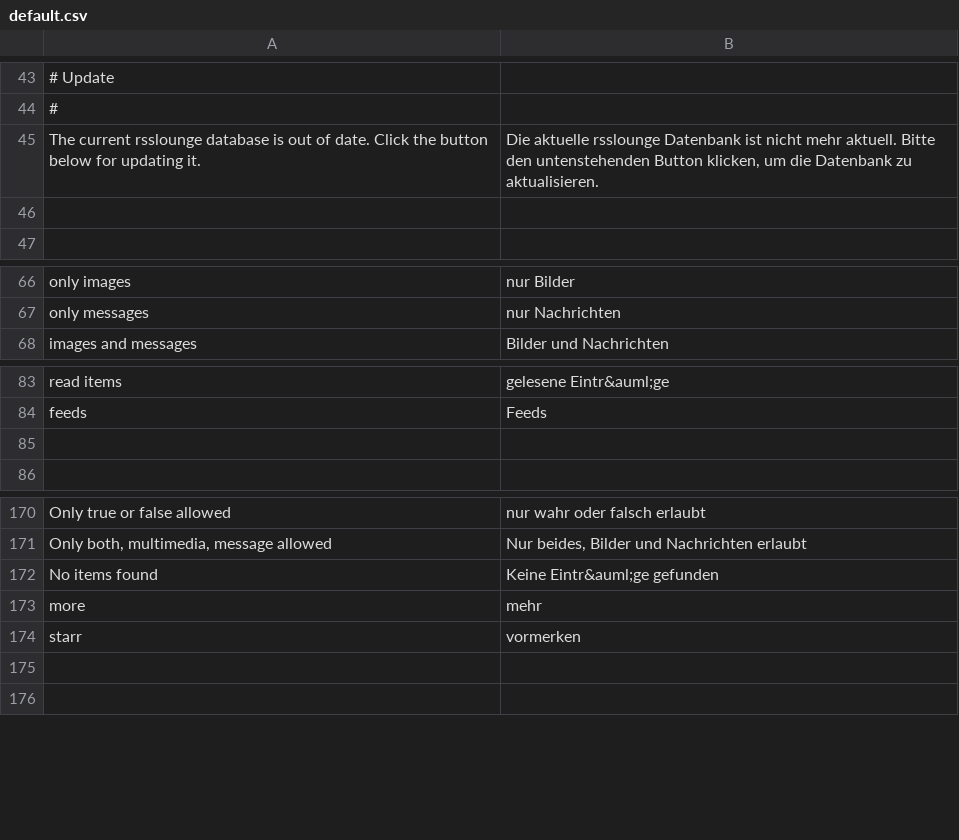
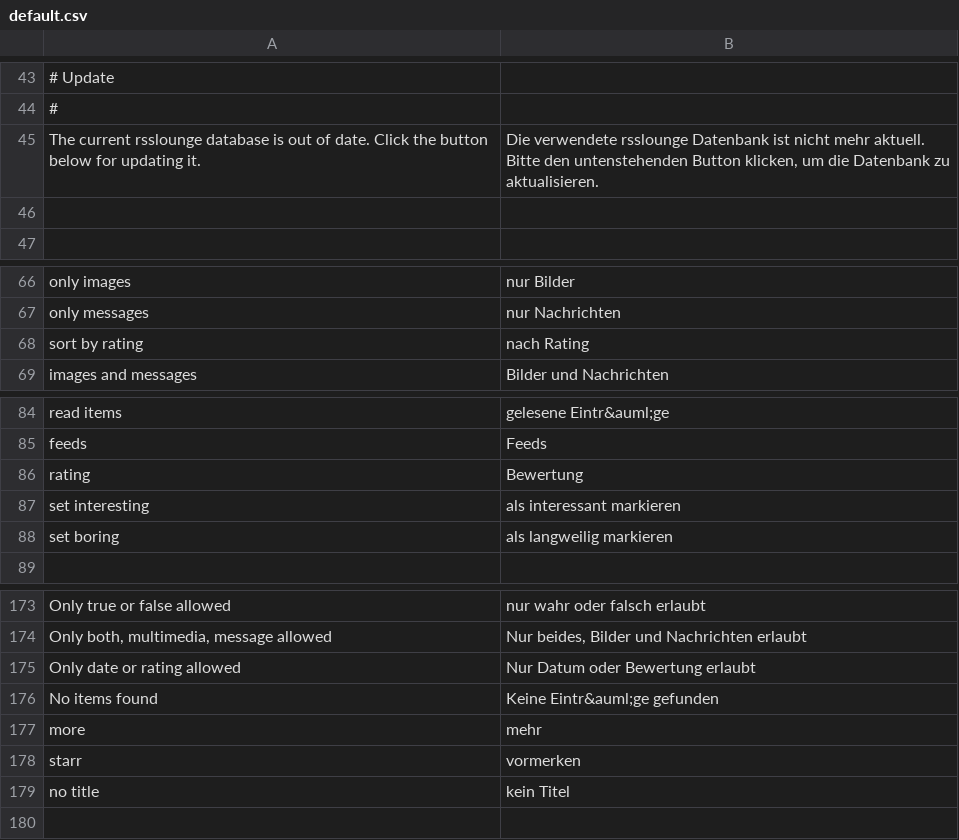
Before and after one commit to AlexFaraino/RSS-Lounge-Fork, a CSV file: application/locale/de/default.csv, drawn as a sheet; only a part is shown, gaps mark what is left out; addresses are those after the commit; the diff names each change by its address in the sheet, - before the commit and + after, or states it on an @@ line.

Commit message:
- if no title given the text "[no item]" will be shown - design change: imagebox on top - design change: filtersettings, view buttons and calendar button - design change: rearrange current search - new bayes filter: every message item can be rated. next update process will set a rating value depending how you trained rsslounge - new sort field for ordering by rating

```diff
--- a/application/locale/de/default.csv
+++ b/application/locale/de/default.csv
-B45: Die aktuelle rsslounge Datenbank…
+B45: Die verwendete rsslounge Datenbank…
+row 68: sort by rating | nach Rating
-row 86: (empty)
+row 86: rating | Bewertung
+row 87: set interesting | als interessant markieren
+row 88: set boring | als langweilig markieren
+row 175: Only date or rating allowed | Nur Datum oder Bewertung erlaubt
-row 179: (empty)
+row 179: no title | kein Titel
```
Also changed, not shown: 41 other files.
